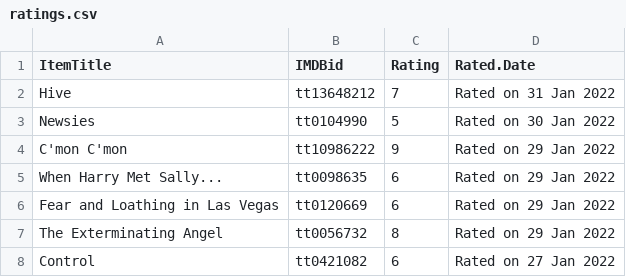
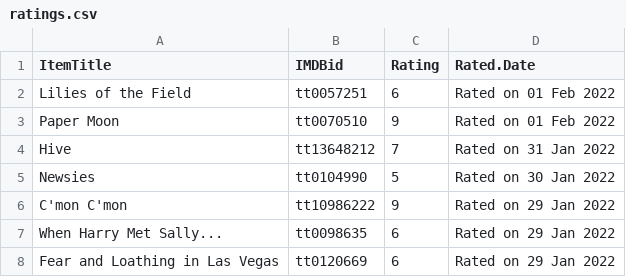
Before and after one commit to jacobmgreer/Media-Consumption, a CSV file: vinyl/ratings.csv, drawn as a sheet; only a part is shown; the shorter side is filled out with more unchanged rows; the diff names each change by its address in the sheet, - before the commit and + after, or states it on an @@ line.

```diff
--- a/vinyl/ratings.csv
+++ b/vinyl/ratings.csv
+row 2: Lilies of the Field | tt0057251 | 6 | Rated on 01 Feb 2022
+row 3: Paper Moon | tt0070510 | 9 | Rated on 01 Feb 2022
```
Also changed, not shown: 1 other file.
